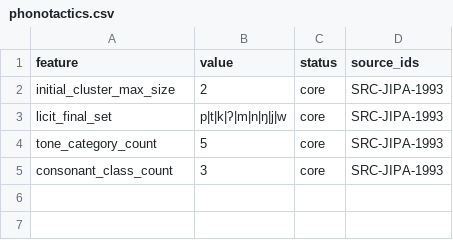
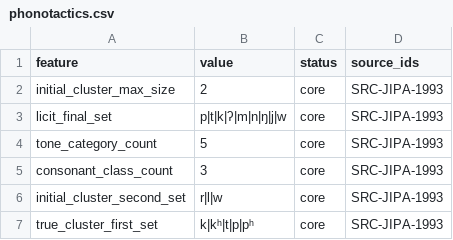
Before and after one commit to ClippyFirst/Thai-Ukrainian-Phonetic-System, a CSV file: data/thai/phonotactics.csv, drawn as a sheet; the diff names each change by its address in the sheet, - before the commit and + after, or states it on an @@ line.

Commit message:
Declare Thai complex-onset structural constraints

```diff
--- a/data/thai/phonotactics.csv
+++ b/data/thai/phonotactics.csv
+row 6: initial_cluster_second_set | r|l|w | core | SRC-JIPA-1993
+row 7: true_cluster_first_set | k|kʰ|t|p|pʰ | core | SRC-JIPA-1993
```
